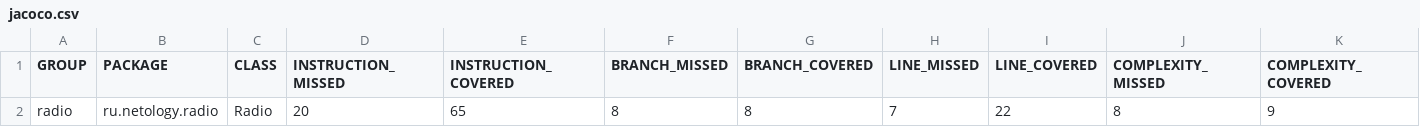
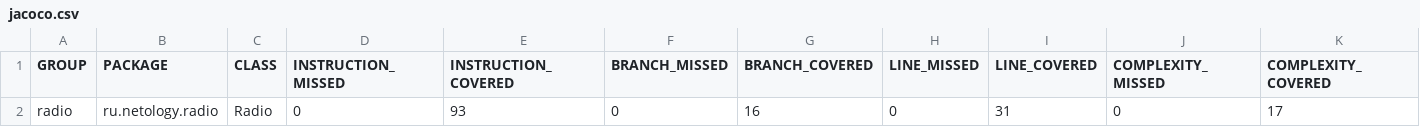
Before and after one commit to Remarka12/radio, a CSV file: target/site/jacoco/jacoco.csv, drawn as a sheet; only a part is shown; the diff names each change by its address in the sheet, - before the commit and + after, or states it on an @@ line.

```diff
--- a/target/site/jacoco/jacoco.csv
+++ b/target/site/jacoco/jacoco.csv
-D2 (INSTRUCTION_MISSED): 20
+D2 (INSTRUCTION_MISSED): 0
-E2 (INSTRUCTION_COVERED): 65
+E2 (INSTRUCTION_COVERED): 93
-F2 (BRANCH_MISSED): 8
+F2 (BRANCH_MISSED): 0
-G2 (BRANCH_COVERED): 8
+G2 (BRANCH_COVERED): 16
-H2 (LINE_MISSED): 7
+H2 (LINE_MISSED): 0
-I2 (LINE_COVERED): 22
+I2 (LINE_COVERED): 31
-J2 (COMPLEXITY_MISSED): 8
+J2 (COMPLEXITY_MISSED): 0
-K2 (COMPLEXITY_COVERED): 9
+K2 (COMPLEXITY_COVERED): 17
```
Also changed, not shown: 15 other files.
